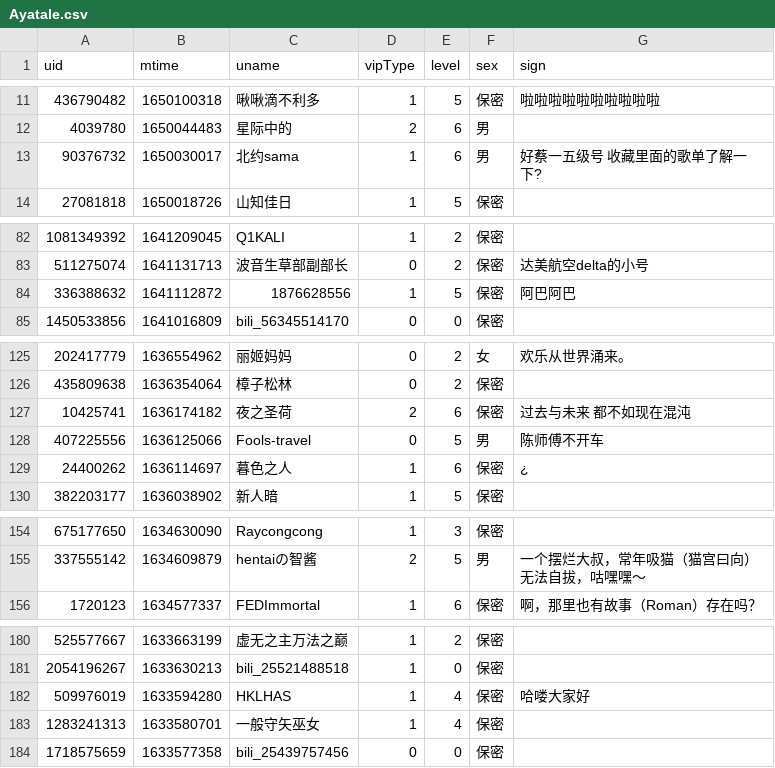
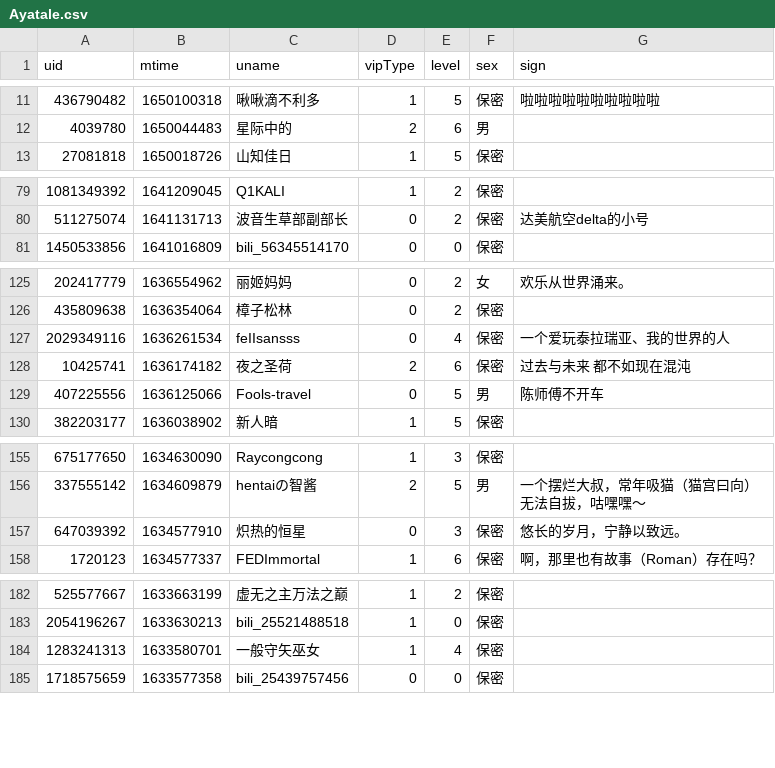
Before and after one commit to Brx86/web, a CSV file: 25773550/Ayatale.csv, drawn as a sheet; only a part is shown, gaps mark what is left out; removed rows and columns are numbered as before the commit, all else as after; the diff covers the shown part only; the diff names each change by its address in the sheet, - before the commit and + after, or states it on an @@ line.

```diff
--- a/25773550/Ayatale.csv
+++ b/25773550/Ayatale.csv
-row 13: 90376732 | 1650030017 | 北约sama | 1 | 6 | 男 | 好́蔡一五级号 收藏里面的歌单了解一下?
-row 84: 336388632 | 1641112872 | 1876628556 | 1 | 5 | 保密 | 阿巴阿巴
+row 127: 2029349116 | 1636261534 | feIIsansss | 0 | 4 | 保密 | 一个爱玩泰拉瑞亚、我的世界的人
-row 129: 24400262 | 1636114697 | 暮色之人 | 1 | 6 | 保密 | ¿
+row 157: 647039392 | 1634577910 | 炽热的恒星 | 0 | 3 | 保密 | 悠长的岁月，宁静以致远。
-row 182: 509976019 | 1633594280 | HKLHAS | 1 | 4 | 保密 | 哈喽大家好
```
Also changed, not shown: 10 added rows and 8 removed rows elsewhere in this file, 172809260/晨露ZLQ.csv, 439916362/朝色泛起之际_.csv, 3 other files.
